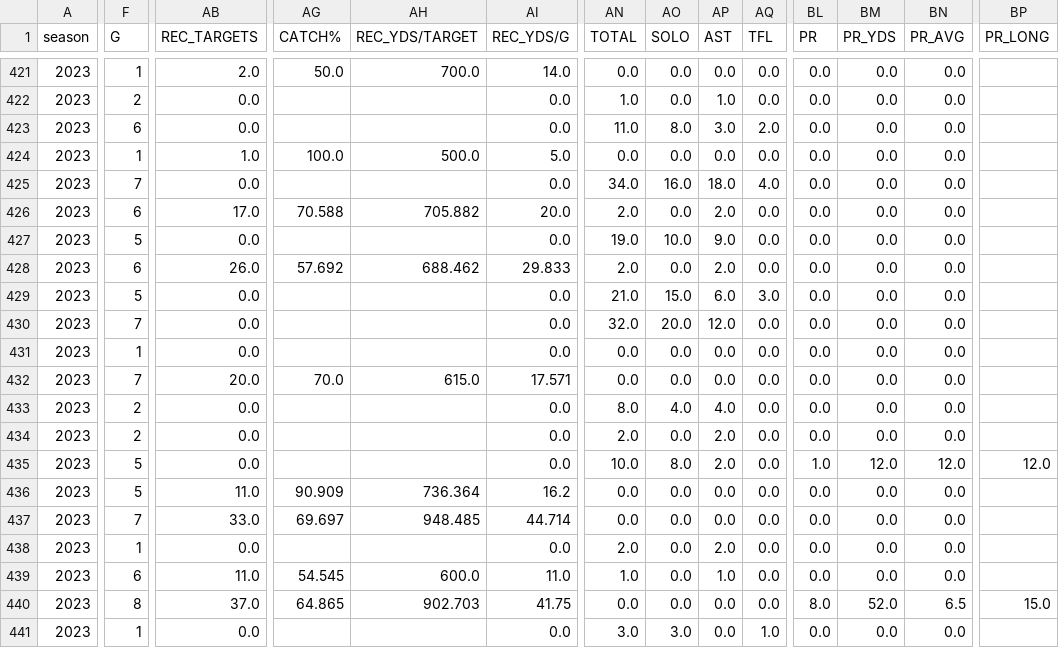
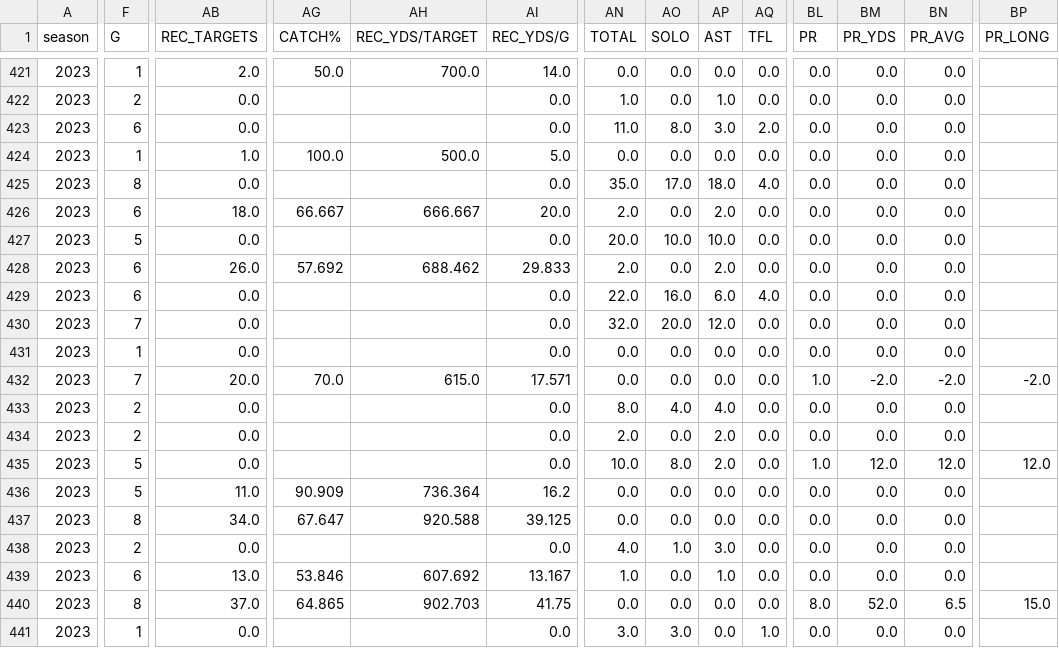
Before and after one commit to armstjc/usfl-2022-data-repository, a CSV file: player_stats/season_stats/csv/2023_player_season_stats.csv, drawn as a sheet; only a part is shown, gaps mark what is left out; the diff covers the shown part only; the diff names each change by its address in the sheet, - before the commit and + after, or states it on an @@ line.

```diff
--- a/player_stats/season_stats/csv/2023_player_season_stats.csv
+++ b/player_stats/season_stats/csv/2023_player_season_stats.csv
-F425 (G): 7
+F425 (G): 8
-AN425 (TOTAL): 34.0
+AN425 (TOTAL): 35.0
-AO425 (SOLO): 16.0
+AO425 (SOLO): 17.0
-AB426 (REC_TARGETS): 17.0
+AB426 (REC_TARGETS): 18.0
-AG426 (CATCH%): 70.588
+AG426 (CATCH%): 66.667
-AH426 (REC_YDS/TARGET): 705.882
+AH426 (REC_YDS/TARGET): 666.667
-AN427 (TOTAL): 19.0
+AN427 (TOTAL): 20.0
-AP427 (AST): 9.0
+AP427 (AST): 10.0
-F429 (G): 5
+F429 (G): 6
-AN429 (TOTAL): 21.0
+AN429 (TOTAL): 22.0
-AO429 (SOLO): 15.0
+AO429 (SOLO): 16.0
-AQ429 (TFL): 3.0
+AQ429 (TFL): 4.0
-BL432 (PR): 0.0
+BL432 (PR): 1.0
-BM432 (PR_YDS): 0.0
+BM432 (PR_YDS): -2.0
-BN432 (PR_AVG): 0.0
+BN432 (PR_AVG): -2.0
-BP432 (PR_LONG): (empty)
+BP432 (PR_LONG): -2.0
-F437 (G): 7
+F437 (G): 8
-AB437 (REC_TARGETS): 33.0
+AB437 (REC_TARGETS): 34.0
-AG437 (CATCH%): 69.697
+AG437 (CATCH%): 67.647
-AH437 (REC_YDS/TARGET): 948.485
+AH437 (REC_YDS/TARGET): 920.588
-AI437 (REC_YDS/G): 44.714
+AI437 (REC_YDS/G): 39.125
-F438 (G): 1
+F438 (G): 2
-AN438 (TOTAL): 2.0
+AN438 (TOTAL): 4.0
-AO438 (SOLO): 0.0
+AO438 (SOLO): 1.0
-AP438 (AST): 2.0
+AP438 (AST): 3.0
-AB439 (REC_TARGETS): 11.0
+AB439 (REC_TARGETS): 13.0
-AG439 (CATCH%): 54.545
+AG439 (CATCH%): 53.846
-AH439 (REC_YDS/TARGET): 600.0
+AH439 (REC_YDS/TARGET): 607.692
-AI439 (REC_YDS/G): 11.0
+AI439 (REC_YDS/G): 13.167
```
Also changed, not shown: 126 edited cells elsewhere in this file, 21 other files.
